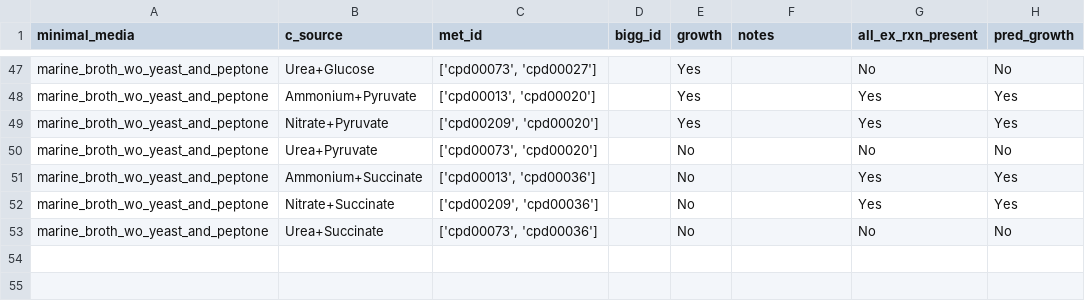
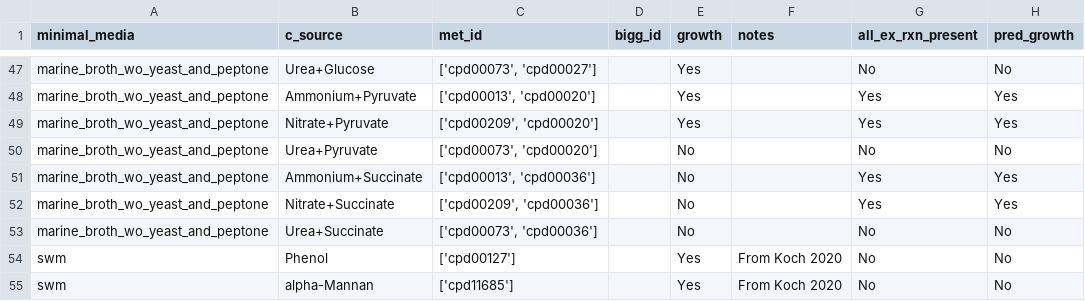
Before and after one commit to C-CoMP-STC/GEM-mit1002, a TSV file: scripts/results/known_growth_phenotypes_w_pred.tsv, drawn as a sheet; only a part is shown, gaps mark what is left out; the diff names each change by its address in the sheet, - before the commit and + after, or states it on an @@ line.

```diff
--- a/scripts/results/known_growth_phenotypes_w_pred.tsv
+++ b/scripts/results/known_growth_phenotypes_w_pred.tsv
+row 54: swm | Phenol | ['cpd00127'] |  | Yes | From Koch 2020 | No | No
+row 55: swm | alpha-Mannan | ['cpd11685'] |  | Yes | From Koch 2020 | No | No
```
Also changed, not shown: scripts/results/iHS4156_biomass_producibility_all_sinks.csv, scripts/results/iHS4156_biomass_producibility_biomass_sinks_only.csv, 7 other files.
